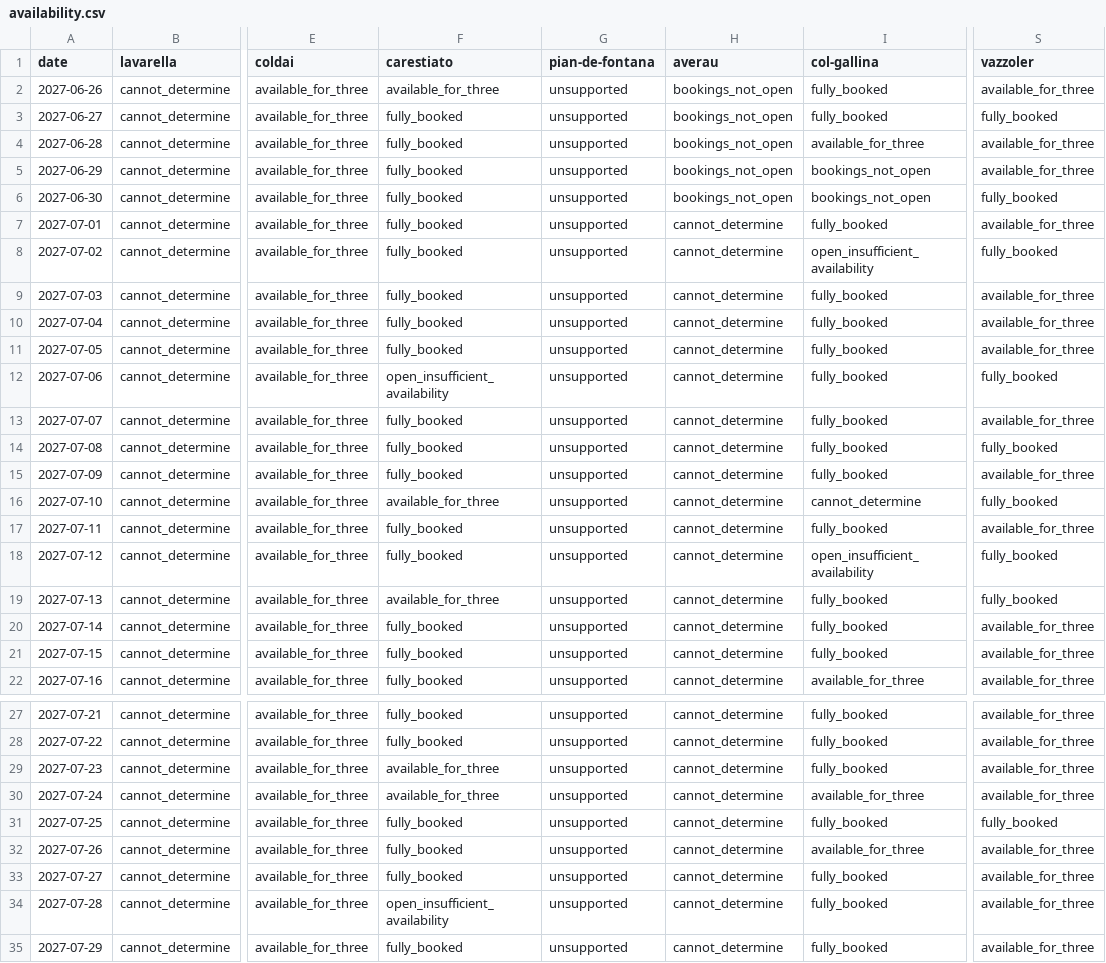
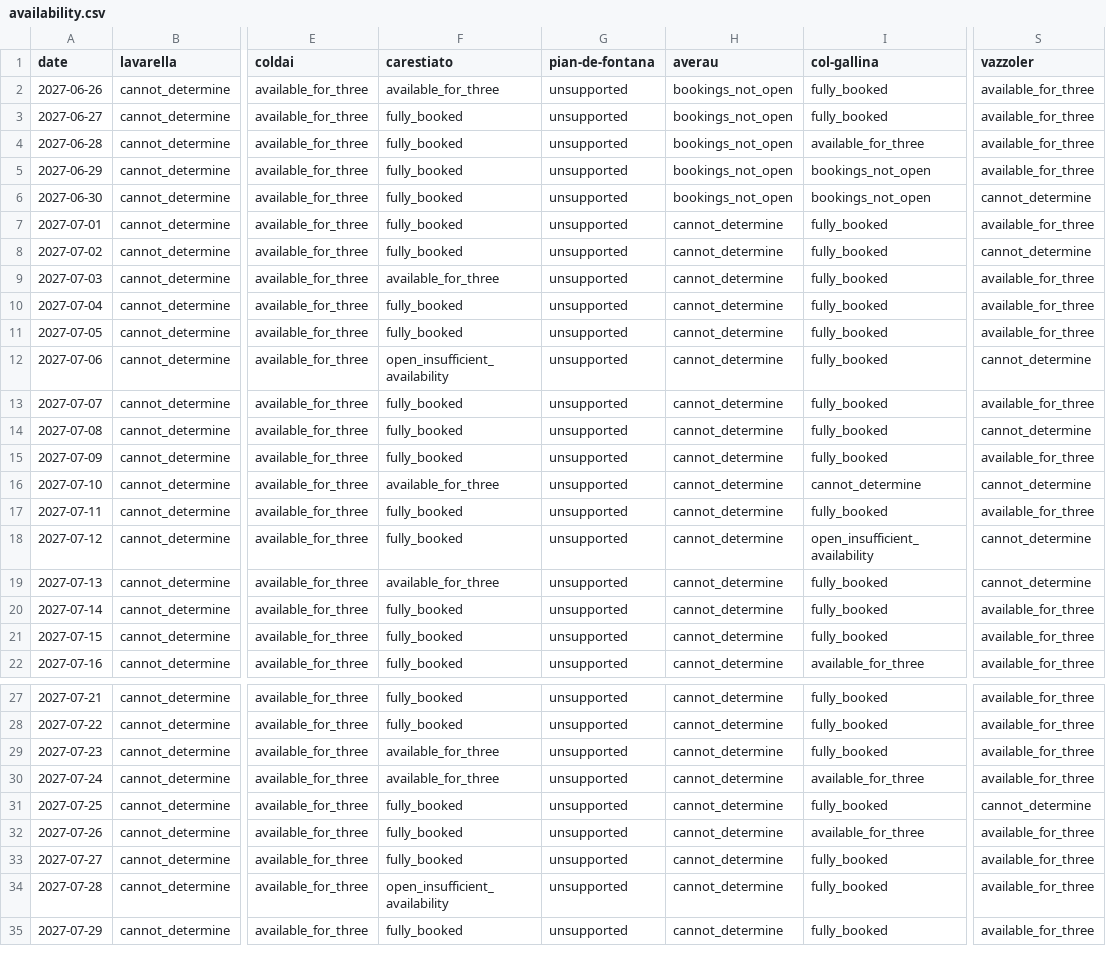
Before and after one commit to hisume/av1, a CSV file: reports/latest/availability.csv, drawn as a sheet; only a part is shown, gaps mark what is left out; the diff names each change by its address in the sheet, - before the commit and + after, or states it on an @@ line.

```diff
--- a/reports/latest/availability.csv
+++ b/reports/latest/availability.csv
-S3 (vazzoler): fully_booked
+S3 (vazzoler): available_for_three
-S6 (vazzoler): fully_booked
+S6 (vazzoler): cannot_determine
-I8 (col-gallina): open_insufficient_availability
+I8 (col-gallina): fully_booked
-S8 (vazzoler): fully_booked
+S8 (vazzoler): cannot_determine
-F9 (carestiato): fully_booked
+F9 (carestiato): available_for_three
-S12 (vazzoler): fully_booked
+S12 (vazzoler): cannot_determine
-S14 (vazzoler): fully_booked
+S14 (vazzoler): cannot_determine
-S16 (vazzoler): fully_booked
+S16 (vazzoler): cannot_determine
-S18:S19 (vazzoler): fully_booked
+S18:S19 (vazzoler): cannot_determine
-S31 (vazzoler): fully_booked
+S31 (vazzoler): cannot_determine
```
Also changed, not shown: 5 other files.
